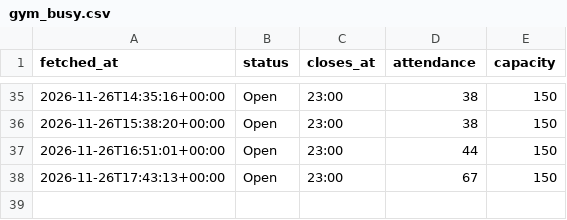
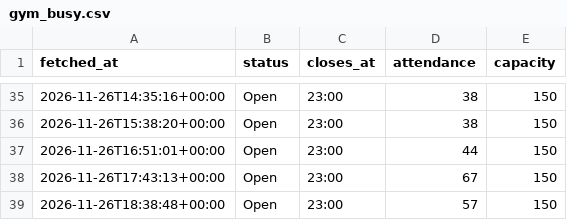
Before and after one commit to brjeffrey28-art/Gym-Monitor, a CSV file: data/gym_busy.csv, drawn as a sheet; only a part is shown, gaps mark what is left out.

```diff
--- a/data/gym_busy.csv
+++ b/data/gym_busy.csv
@@ -38 +38,2 @@ fetched_at,status,closes_at,attendance,capacity
 2026-11-26T17:43:13+00:00,Open,23:00,67,150
+2026-11-26T18:38:48+00:00,Open,23:00,57,150
```
Also changed, not shown: data/gym_busy_days.csv.
